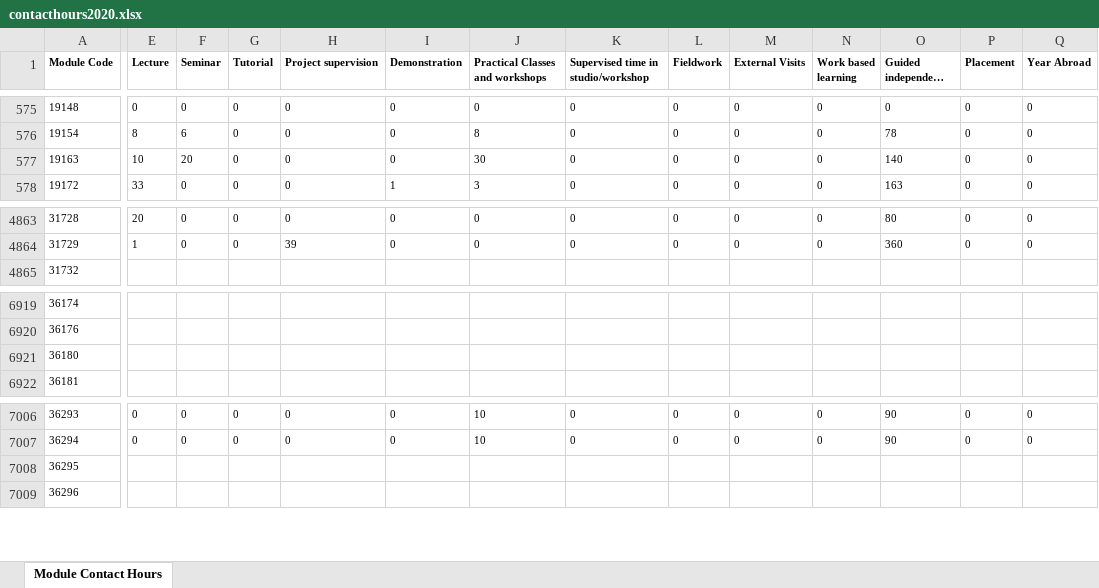
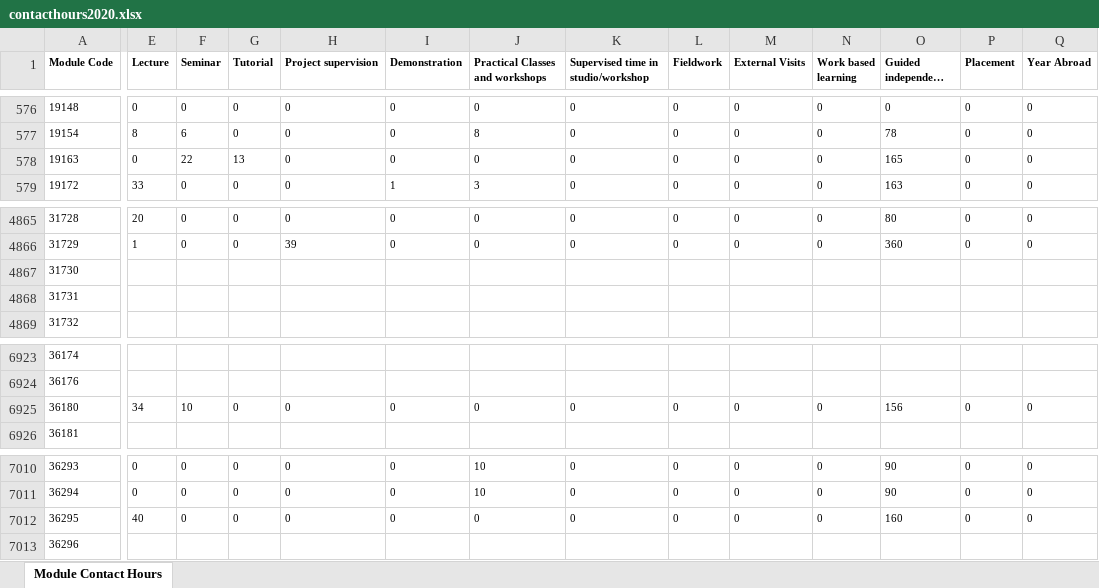
Before and after one commit to phillidp1989/prog-mod-specs, an Excel workbook: controllers/contacthours2020.xlsx, sheet Module Contact Hours, drawn as a sheet; only a part is shown, gaps mark what is left out; long unchanged cells end in …; values as stored, in another font and other column widths than the file's, no borders; addresses are those after the commit; rows hold the shown columns only; the diff covers the shown part only; the diff names each change by its address in the sheet, - before the commit and + after, or states it on an @@ line.

```diff
--- a/controllers/contacthours2020.xlsx (sheet Module Contact Hours)
+++ b/controllers/contacthours2020.xlsx (sheet Module Contact Hours)
-E578 (Lecture): 10
+E578 (Lecture): 0
-F578 (Seminar): 20
+F578 (Seminar): 22
-G578 (Tutorial): 0
+G578 (Tutorial): 13
-J578 (Practical Classes and workshops): 30
+J578 (Practical Classes and workshops): 0
-O578 (Guided independent study): 140
+O578 (Guided independent study): 165
+row 4867: 31730
+row 4868: 31731
-E6925 (Lecture): (empty)
+E6925 (Lecture): 34
-F6925 (Seminar): (empty)
+F6925 (Seminar): 10
-G6925 (Tutorial): (empty)
+G6925 (Tutorial): 0
-H6925 (Project supervision): (empty)
+H6925 (Project supervision): 0
-I6925 (Demonstration): (empty)
+I6925 (Demonstration): 0
-J6925 (Practical Classes and workshops): (empty)
+J6925 (Practical Classes and workshops): 0
-K6925: (empty)
+K6925: 0
-L6925 (Fieldwork): (empty)
+L6925 (Fieldwork): 0
-M6925 (External Visits): (empty)
+M6925 (External Visits): 0
-N6925 (Work based learning): (empty)
+N6925 (Work based learning): 0
-O6925 (Guided independent study): (empty)
+O6925 (Guided independent study): 156
-P6925 (Placement): (empty)
+P6925 (Placement): 0
-Q6925 (Year Abroad): (empty)
+Q6925 (Year Abroad): 0
-E7012 (Lecture): (empty)
+E7012 (Lecture): 40
-F7012 (Seminar): (empty)
+F7012 (Seminar): 0
-G7012 (Tutorial): (empty)
+G7012 (Tutorial): 0
-H7012 (Project supervision): (empty)
+H7012 (Project supervision): 0
-I7012 (Demonstration): (empty)
+I7012 (Demonstration): 0
-J7012 (Practical Classes and workshops): (empty)
+J7012 (Practical Classes and workshops): 0
-K7012: (empty)
+K7012: 0
-L7012 (Fieldwork): (empty)
+L7012 (Fieldwork): 0
-M7012 (External Visits): (empty)
+M7012 (External Visits): 0
-N7012 (Work based learning): (empty)
+N7012 (Work based learning): 0
-O7012 (Guided independent study): (empty)
+O7012 (Guided independent study): 160
-P7012 (Placement): (empty)
+P7012 (Placement): 0
-Q7012 (Year Abroad): (empty)
+Q7012 (Year Abroad): 0
```
Also changed, not shown: 5 added rows, 2 removed rows and 23 edited cells elsewhere in this sheet, controllers/contacthours2021.xlsx, 11 other files.
